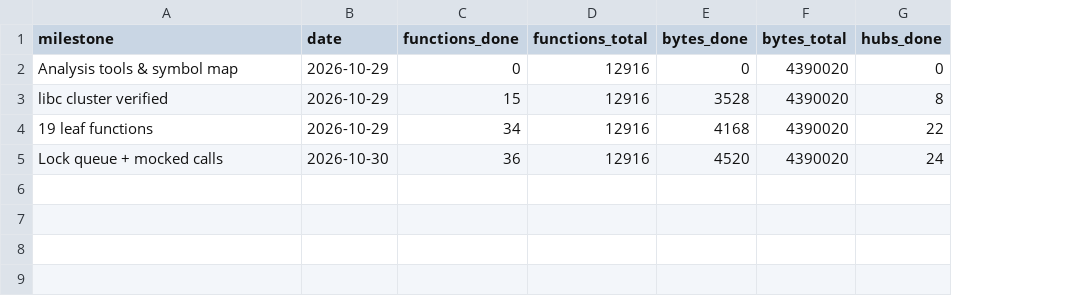
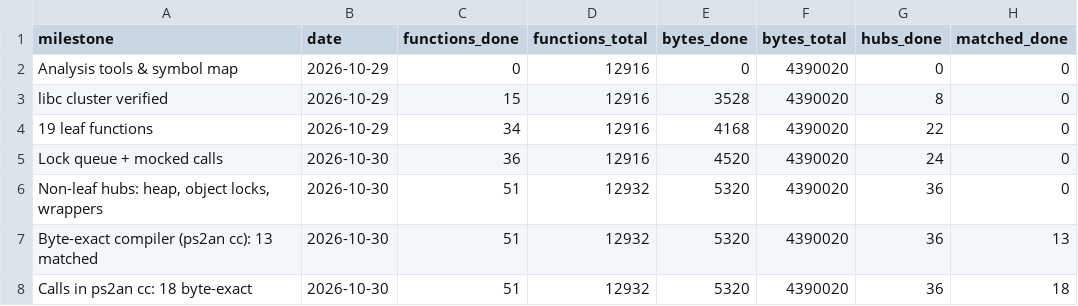
Before and after one commit to YEperik/ff7-doc-decomp, a CSV file: progress/history.csv, drawn as a sheet; the diff names each change by its address in the sheet, - before the commit and + after, or states it on an @@ line.

```diff
--- a/progress/history.csv
+++ b/progress/history.csv
+column H (matched_done), rows 2-5: all 0
+row 6: Non-leaf hubs: heap, object locks, wrappers | 2026-10-30 | 51 | 12932 | 5320 | 4390020 | 36 | 0
+row 7: Byte-exact compiler (ps2an cc): 13 matched | 2026-10-30 | 51 | 12932 | 5320 | 4390020 | 36 | 13
+row 8: Calls in ps2an cc: 18 byte-exact | 2026-10-30 | 51 | 12932 | 5320 | 4390020 | 36 | 18
```
Also changed, not shown: symbols/hubs.csv, 37 other files.
